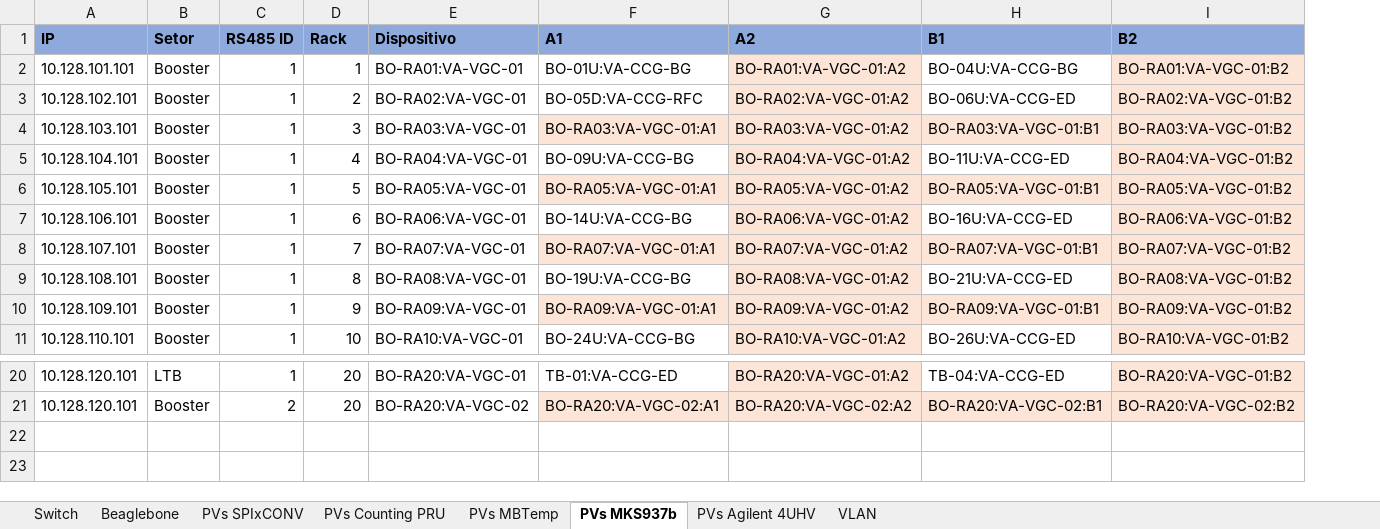
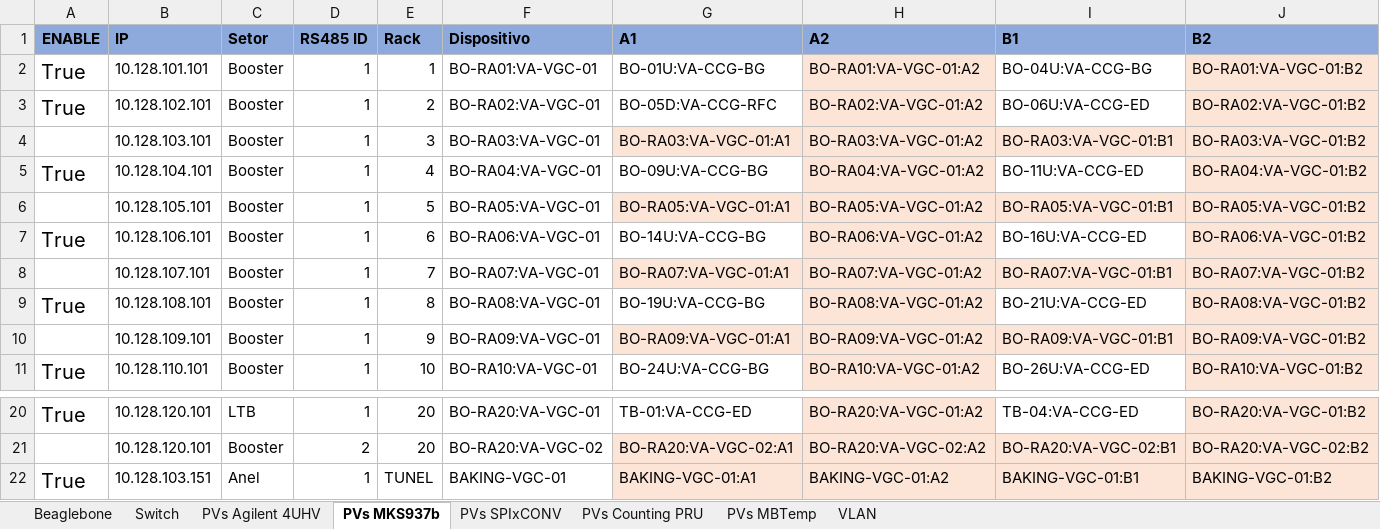
Before and after one commit to lnls-sirius/streamdevice-ioc, an Excel workbook: spreadsheet/Redes e Beaglebones.xlsx, sheet PVs MKS937b, drawn as a sheet; only a part is shown, gaps mark what is left out; values as stored, in another font and other column widths than the file's, no borders; conditional formats not drawn; rows hold the shown columns only; the diff names each change by its address in the sheet, - before the commit and + after, or states it on an @@ line.

```diff
--- a/spreadsheet/Redes e Beaglebones.xlsx (sheet PVs MKS937b)
+++ b/spreadsheet/Redes e Beaglebones.xlsx (sheet PVs MKS937b)
@@ sheet tab order changed: Beaglebone | Switch | PVs Agilent 4UHV | PVs MKS937b | PVs SPIxCONV | PVs Counting PRU | PVs MBTemp | VLAN @@
+column A (ENABLE), rows 2-11: True | True |  | True |  | True |  | True |  | True; row 20: True
+row 22: True | 10.128.103.151 | Anel | 1 | TUNEL | BAKING-VGC-01 | BAKING-VGC-01:A1 | BAKING-VGC-01:A2 | BAKING-VGC-01:B1 | BAKING-VGC-01:B2
```
Also changed, not shown: sheet PVs Agilent 4UHV, sheet Beaglebone, sheet PVs SPIxCONV, sheet PVs Counting PRU, sheet PVs MBTemp, sheet Switch, formulas that keep their value, 18 other files.
